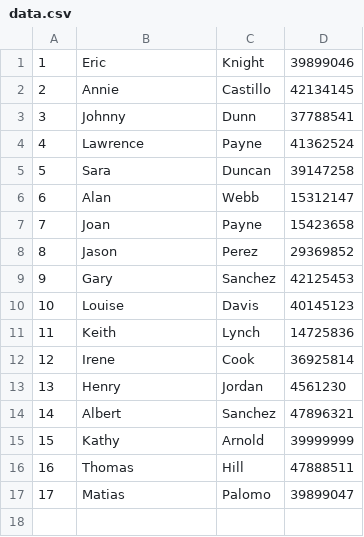
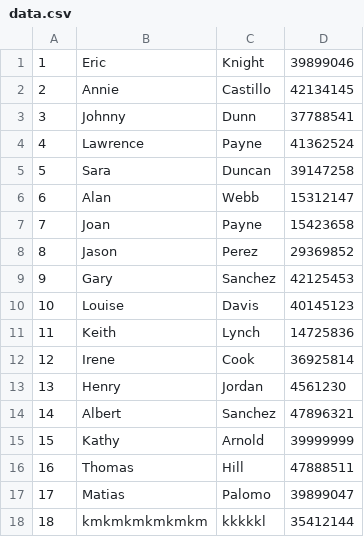
Before and after one commit to palomomatias/programacion_1_laboratorio_1, a CSV file: recuperatorioParcial2/abm rec/abm rec/data.csv, drawn as a sheet; the diff names each change by its address in the sheet, - before the commit and + after, or states it on an @@ line.

```diff
--- a/recuperatorioParcial2/abm rec/abm rec/data.csv
+++ b/recuperatorioParcial2/abm rec/abm rec/data.csv
+row 18: 18 | kmkmkmkmkmkm | kkkkkl | 35412144
```
Also changed, not shown: 12 other files.
